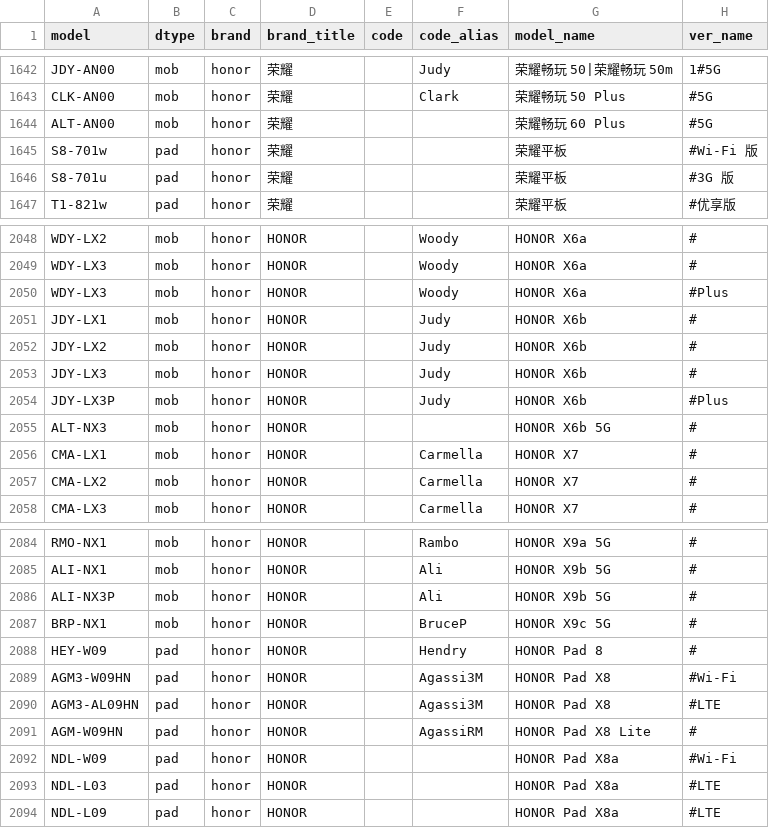
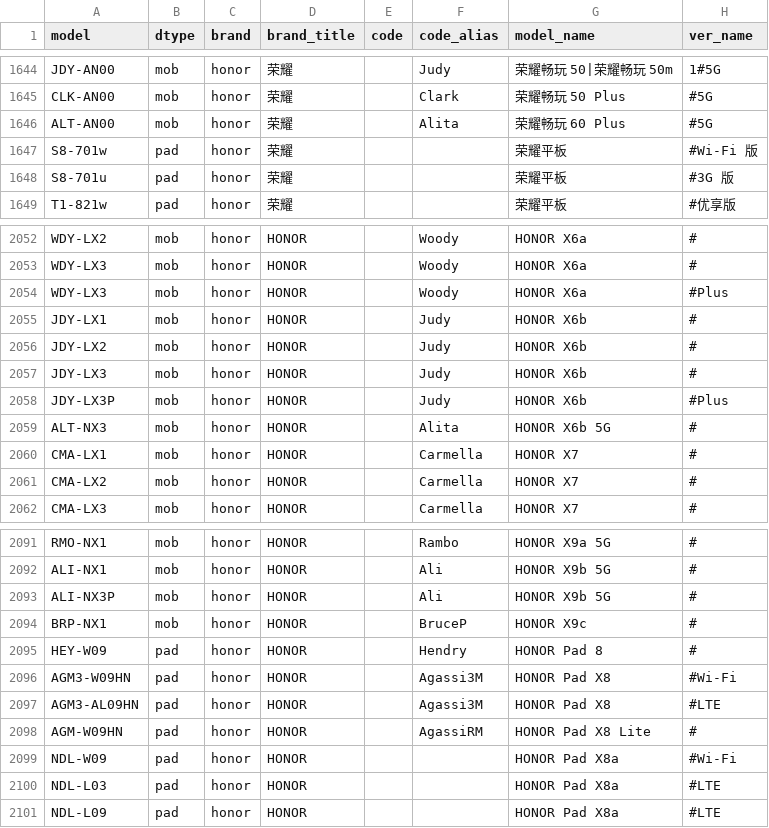
Before and after one commit to KHwang9883/MobileModels-csv, a CSV file: models.csv, drawn as a sheet; only a part is shown, gaps mark what is left out; the diff covers the shown part only.

Commit message:
Sync with MobileModels 8ea1362893e66b2a5ea08f0122df967d30944a76

```diff
--- a/models.csv
+++ b/models.csv
@@ -1643,3 +1645,3 @@ JDY-AN00,mob,honor,荣耀,,Judy,荣耀畅玩 50|荣耀畅玩 50m,1#5G
 CLK-AN00,mob,honor,荣耀,,Clark,荣耀畅玩 50 Plus,#5G
-ALT-AN00,mob,honor,荣耀,,,荣耀畅玩 60 Plus,#5G
+ALT-AN00,mob,honor,荣耀,,Alita,荣耀畅玩 60 Plus,#5G
 S8-701w,pad,honor,荣耀,,,荣耀平板,#Wi-Fi 版
@@ -2054,3 +2058,3 @@ JDY-LX3,mob,honor,HONOR,,Judy,HONOR X6b,#
 JDY-LX3P,mob,honor,HONOR,,Judy,HONOR X6b,#Plus
-ALT-NX3,mob,honor,HONOR,,,HONOR X6b 5G,#
+ALT-NX3,mob,honor,HONOR,,Alita,HONOR X6b 5G,#
 CMA-LX1,mob,honor,HONOR,,Carmella,HONOR X7,#
@@ -2086,3 +2093,3 @@ ALI-NX1,mob,honor,HONOR,,Ali,HONOR X9b 5G,#
 ALI-NX3P,mob,honor,HONOR,,Ali,HONOR X9b 5G,#
-BRP-NX1,mob,honor,HONOR,,BruceP,HONOR X9c 5G,#
+BRP-NX1,mob,honor,HONOR,,BruceP,HONOR X9c,#
 HEY-W09,pad,honor,HONOR,,Hendry,HONOR Pad 8,#
```
Also changed, not shown: 7 added rows and 4 edited cells elsewhere in this file, 1 other file.
